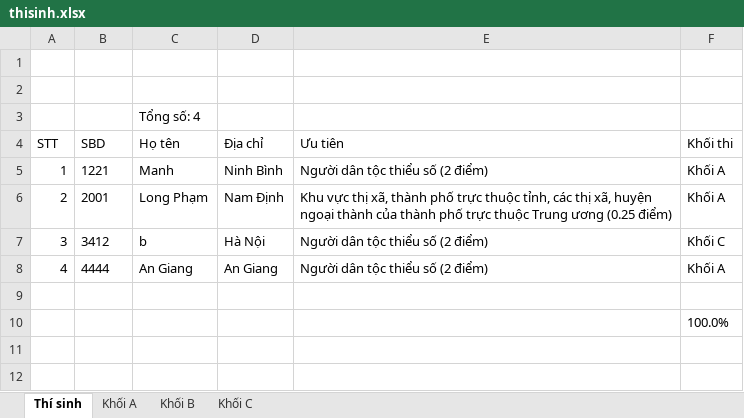
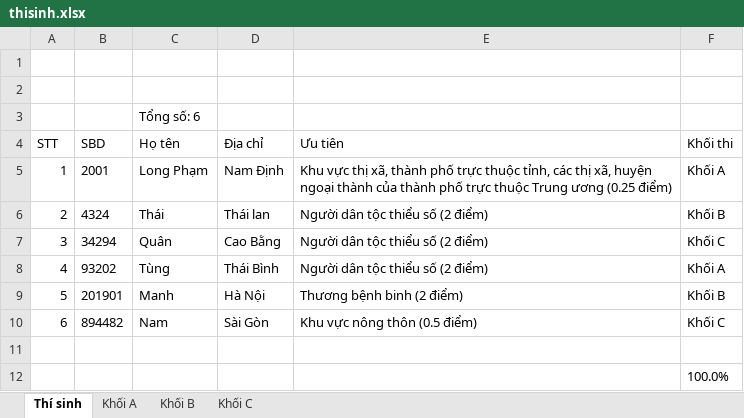
Before and after one commit to phamquanglong/QuanLyTuyenSinh_Nhom3, an Excel workbook: thisinh.xlsx, sheet Thí sinh, drawn as a sheet; values as stored, in another font and other column widths than the file's, no borders; removed rows and columns are numbered as before the commit, all else as after; the diff names each change by its address in the sheet, - before the commit and + after, or states it on an @@ line.

```diff
--- a/thisinh.xlsx (sheet Thí sinh)
+++ b/thisinh.xlsx (sheet Thí sinh)
-C3 (Họ tên): Tổng số: 4
+C3 (Họ tên): Tổng số: 6
-row 5: 1 | 1221 | Manh | Ninh Bình | Người dân tộc thiểu số (2 điểm) | Khối A
-A5 (STT): 2
+A5 (STT): 1
+row 6: 2 | 4324 | Thái | Thái lan | Người dân tộc thiểu số (2 điểm) | Khối B
-B7 (SBD): 3412
+B7 (SBD): 34294
-C7 (Họ tên): b
+C7 (Họ tên): Quân
-D7 (Địa chỉ): Hà Nội
+D7 (Địa chỉ): Cao Bằng
-B8 (SBD): 4444
+B8 (SBD): 93202
-C8 (Họ tên): An Giang
+C8 (Họ tên): Tùng
-D8 (Địa chỉ): An Giang
+D8 (Địa chỉ): Thái Bình
+row 9: 5 | 201901 | Manh | Hà Nội | Thương bệnh binh (2 điểm) | Khối B
+row 10: 6 | 894482 | Nam | Sài Gòn | Khu vực nông thôn (0.5 điểm) | Khối C
```
Also changed, not shown: sheet Khối A, sheet Khối B, sheet Khối C, 55 other files.
